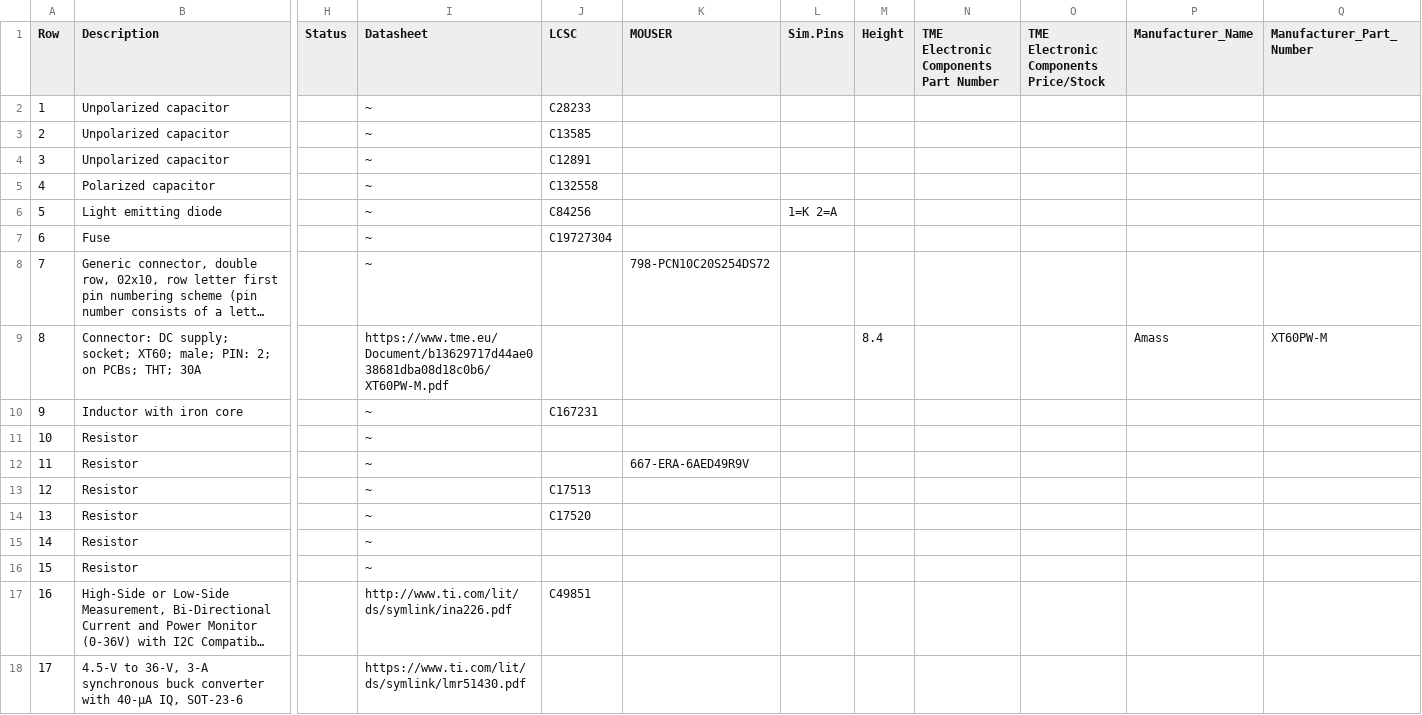
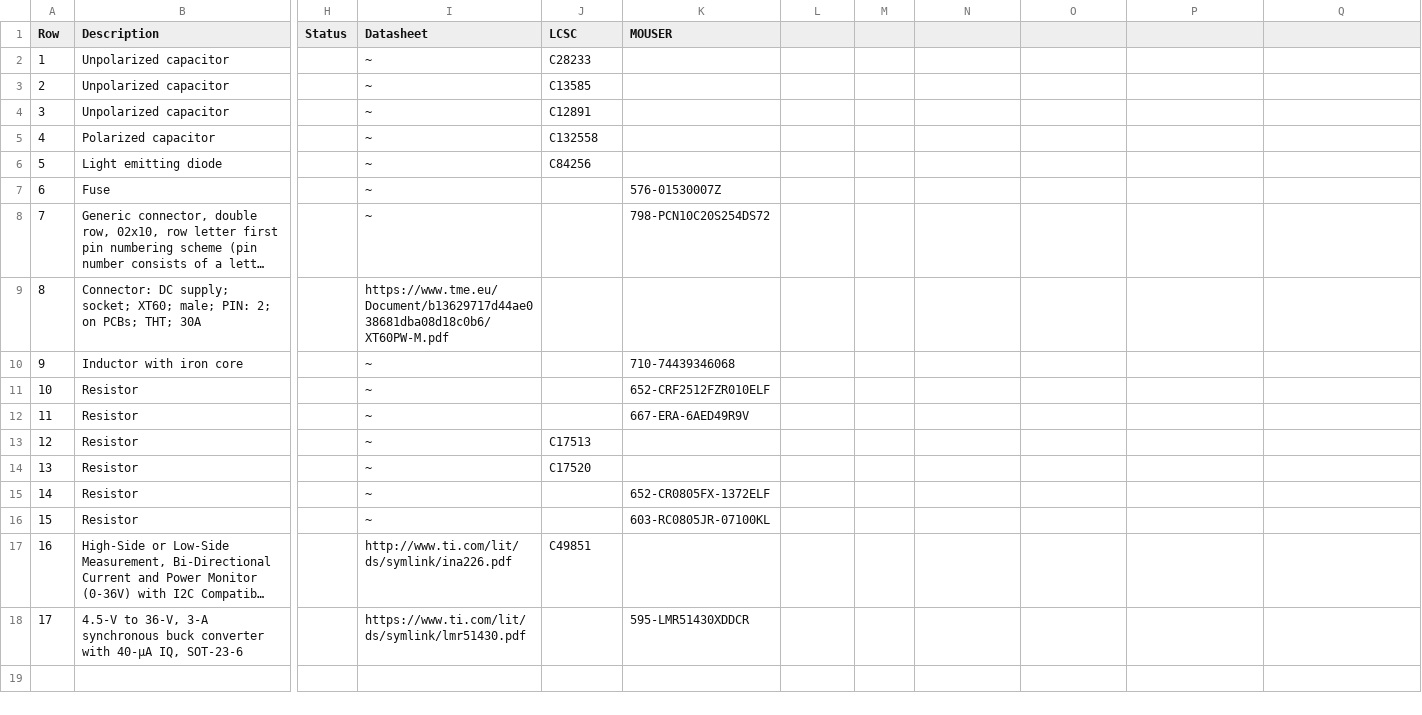
Before and after one commit to OE5XRX/RemoteStation, a CSV file: pcb/power/power-bom.csv, drawn as a sheet; only a part is shown, gaps mark what is left out; long unchanged cells end in …; the diff names each change by its address in the sheet, - before the commit and + after, or states it on an @@ line.

```diff
--- a/pcb/power/power-bom.csv
+++ b/pcb/power/power-bom.csv
-L1: Sim.Pins
+L1: (empty)
-M1: Height
+M1: (empty)
-N1: TME Electronic Components Part Number
+N1: (empty)
-O1: TME Electronic Components Price/Stock
+O1: (empty)
-P1: Manufacturer_Name
+P1: (empty)
-Q1: Manufacturer_Part_Number
+Q1: (empty)
-L6: 1=K 2=A
+L6: (empty)
-J7 (LCSC): C19727304
+J7 (LCSC): (empty)
-K7 (MOUSER): (empty)
+K7 (MOUSER): 576-01530007Z
-M9: 8.4
+M9: (empty)
-P9: Amass
+P9: (empty)
-Q9: XT60PW-M
+Q9: (empty)
-J10 (LCSC): C167231
+J10 (LCSC): (empty)
-K10 (MOUSER): (empty)
+K10 (MOUSER): 710-74439346068
-K11 (MOUSER): (empty)
+K11 (MOUSER): 652-CRF2512FZR010ELF
-K15 (MOUSER): (empty)
+K15 (MOUSER): 652-CR0805FX-1372ELF
-K16 (MOUSER): (empty)
+K16 (MOUSER): 603-RC0805JR-07100KL
-K18 (MOUSER): (empty)
+K18 (MOUSER): 595-LMR51430XDDCR
```
Also changed, not shown: pcb/power/JLCPCB/power_bom_jlc.csv, pcb/power/JLCPCB/power_cpl_jlc.csv, 36 other files.
